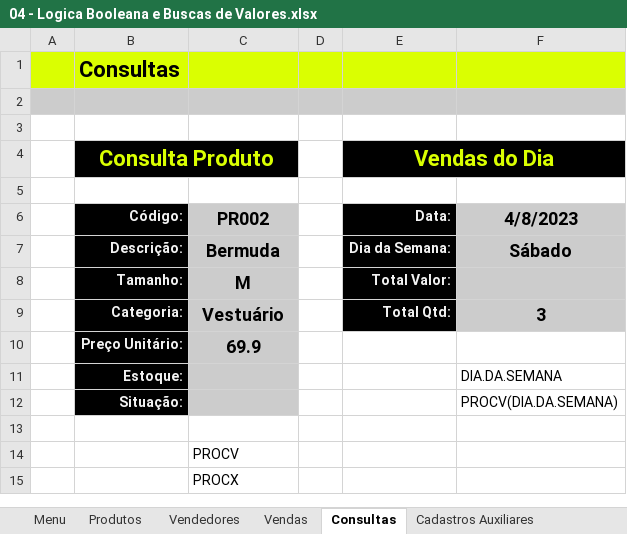
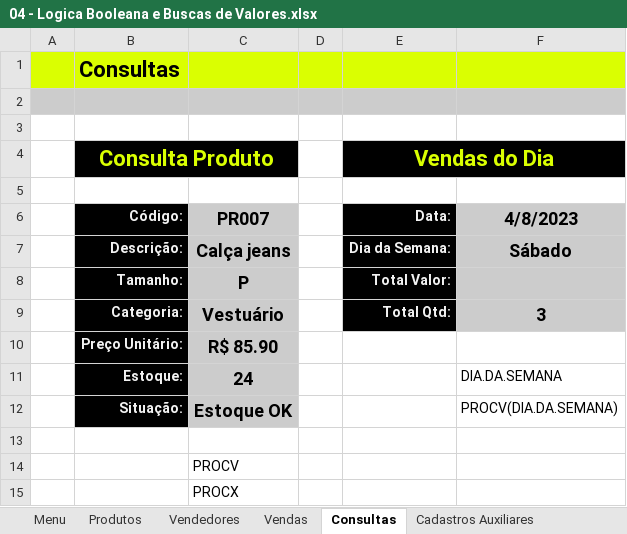
Before and after one commit to LetMzDev/0001---Excel-I, an Excel workbook: 04 - Logica Booleana e Buscas de Valores.xlsx, sheet Consultas, drawn as a sheet; values as stored, in another font and other column widths than the file's, no borders; charts and pictures not drawn; the diff names each change by its address in the sheet, - before the commit and + after, or states it on an @@ line.

Commit message:
30. Add: Função SE

```diff
--- a/04 - Logica Booleana e Buscas de Valores.xlsx (sheet Consultas)
+++ b/04 - Logica Booleana e Buscas de Valores.xlsx (sheet Consultas)
-C6: PR002
+C6: PR007
-C7: Bermuda
+C7: Calça jeans
-C8: M
+C8: P
-C10: 69.9
+C10: R$ 85.90
-C11: (empty)
+C11: 24
-C12: (empty)
+C12: Estoque OK
```
Also changed, not shown: formulas that keep their value.
